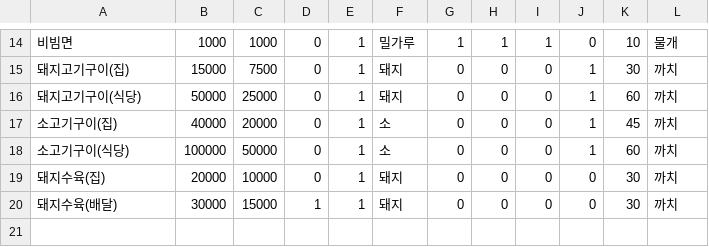
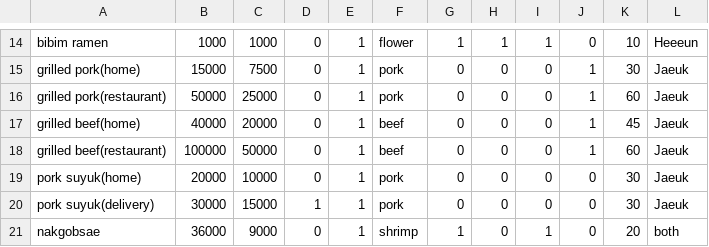
Before and after one commit to patbaek88/Menu, a CSV file: Food.csv, drawn as a sheet; only a part is shown, gaps mark what is left out; the diff covers the shown part only.

```diff
--- a/Food.csv
+++ b/Food.csv
@@ -14,7 +14,8 @@
-비빔면,1000,1000,0,1,밀가루,1,1,1,0,10,물개
-돼지고기구이(집),15000,7500,0,1,돼지,0,0,0,1,30,까치
-돼지고기구이(식당),50000,25000,0,1,돼지,0,0,0,1,60,까치
-소고기구이(집),40000,20000,0,1,소,0,0,0,1,45,까치
-소고기구이(식당),100000,50000,0,1,소,0,0,0,1,60,까치
-돼지수육(집),20000,10000,0,1,돼지,0,0,0,0,30,까치
-돼지수육(배달),30000,15000,1,1,돼지,0,0,0,0,30,까치
+bibim ramen,1000,1000,0,1,flower,1,1,1,0,10,Heeeun
+grilled pork(home),15000,7500,0,1,pork,0,0,0,1,30,Jaeuk
+grilled pork(restaurant),50000,25000,0,1,pork,0,0,0,1,60,Jaeuk
+grilled beef(home),40000,20000,0,1,beef,0,0,0,1,45,Jaeuk
+grilled beef(restaurant),100000,50000,0,1,beef,0,0,0,1,60,Jaeuk
+pork suyuk(home),20000,10000,0,1,pork,0,0,0,0,30,Jaeuk
+pork suyuk(delivery),30000,15000,1,1,pork,0,0,0,0,30,Jaeuk
+nakgobsae,36000,9000,0,1,shrimp,1,0,1,0,20,both
```
Also changed, not shown: 1 added row, 1 removed row and 36 edited cells elsewhere in this file.
